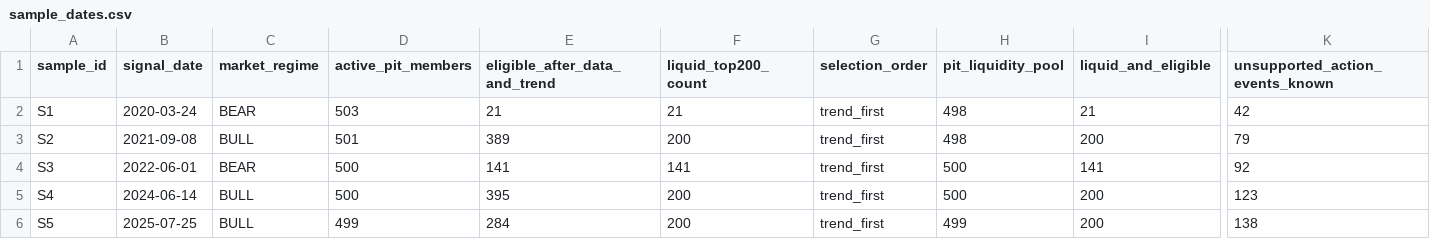
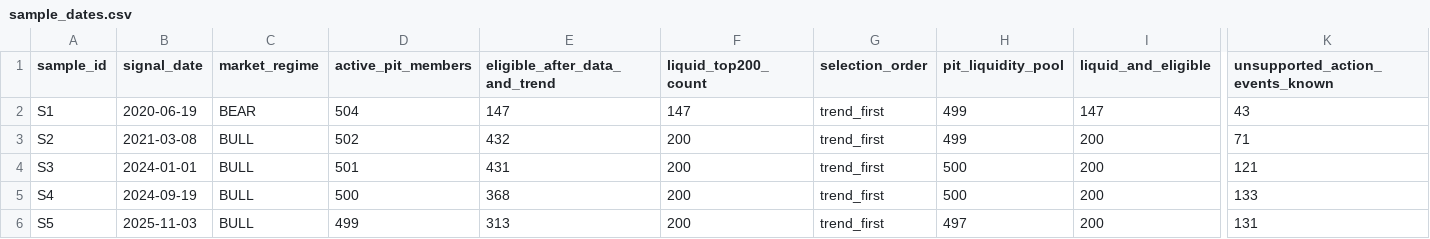
Before and after one commit to SiddhantMis/TA, a CSV file: results/pit_samples/n5_gap127_seed20261103/trend_first/sample_dates.csv, drawn as a sheet; only a part is shown, gaps mark what is left out; the diff names each change by its address in the sheet, - before the commit and + after, or states it on an @@ line.

```diff
--- a/results/pit_samples/n5_gap127_seed20261103/trend_first/sample_dates.csv
+++ b/results/pit_samples/n5_gap127_seed20261103/trend_first/sample_dates.csv
-B2 (signal_date): 2020-03-24
+B2 (signal_date): 2020-06-19
-D2 (active_pit_members): 503
+D2 (active_pit_members): 504
-E2 (eligible_after_data_and_trend): 21
+E2 (eligible_after_data_and_trend): 147
-F2 (liquid_top200_count): 21
+F2 (liquid_top200_count): 147
-H2:H3 (pit_liquidity_pool): 498
+H2:H3 (pit_liquidity_pool): 499
-I2 (liquid_and_eligible): 21
+I2 (liquid_and_eligible): 147
-K2 (unsupported_action_events_known): 42
+K2 (unsupported_action_events_known): 43
-B3 (signal_date): 2021-09-08
+B3 (signal_date): 2021-03-08
-D3 (active_pit_members): 501
+D3 (active_pit_members): 502
-E3 (eligible_after_data_and_trend): 389
+E3 (eligible_after_data_and_trend): 432
-K3 (unsupported_action_events_known): 79
+K3 (unsupported_action_events_known): 71
-B4 (signal_date): 2022-06-01
+B4 (signal_date): 2024-01-01
-C4 (market_regime): BEAR
+C4 (market_regime): BULL
-D4 (active_pit_members): 500
+D4 (active_pit_members): 501
-E4 (eligible_after_data_and_trend): 141
+E4 (eligible_after_data_and_trend): 431
-F4 (liquid_top200_count): 141
+F4 (liquid_top200_count): 200
-I4 (liquid_and_eligible): 141
+I4 (liquid_and_eligible): 200
-K4 (unsupported_action_events_known): 92
+K4 (unsupported_action_events_known): 121
-B5 (signal_date): 2024-06-14
+B5 (signal_date): 2024-09-19
-E5 (eligible_after_data_and_trend): 395
+E5 (eligible_after_data_and_trend): 368
-K5 (unsupported_action_events_known): 123
+K5 (unsupported_action_events_known): 133
-B6 (signal_date): 2025-07-25
+B6 (signal_date): 2025-11-03
-E6 (eligible_after_data_and_trend): 284
+E6 (eligible_after_data_and_trend): 313
-H6 (pit_liquidity_pool): 499
+H6 (pit_liquidity_pool): 497
-K6 (unsupported_action_events_known): 138
+K6 (unsupported_action_events_known): 131
```
Also changed, not shown: results/pit_samples/n5_gap127_seed20261103/liquidity_first/portfolio_returns.csv, results/pit_samples/n5_gap127_seed20261103/liquidity_first/sample_dates.csv, 11 other files.
